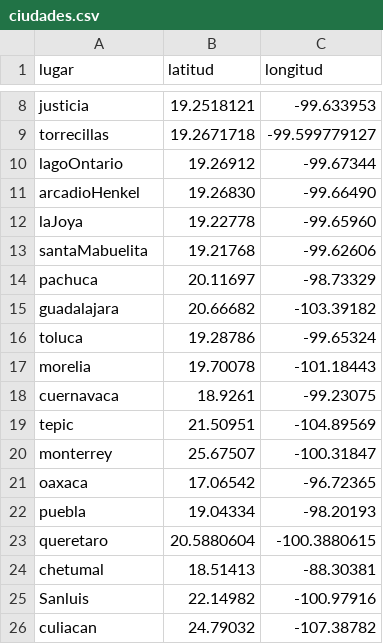
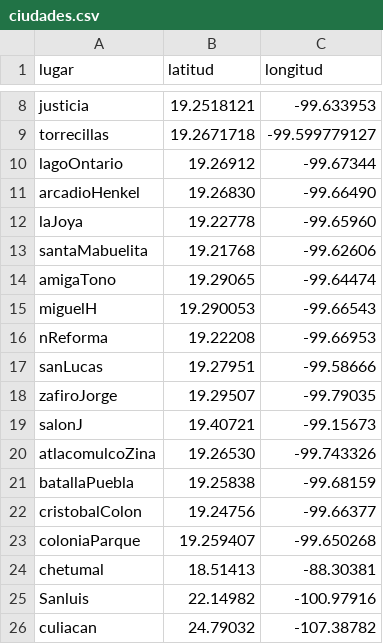
Before and after one commit to Quiroz34/pedidos, a CSV file: ciudades.csv, drawn as a sheet; only a part is shown, gaps mark what is left out.

Commit message:
Update ciudades.csv

```diff
--- a/ciudades.csv
+++ b/ciudades.csv
@@ -13,12 +13,12 @@ laJoya,19.22778,-99.65960
 santaMabuelita,19.21768,-99.62606
-pachuca,20.11697,-98.73329
-guadalajara,20.66682,-103.39182
-toluca,19.28786,-99.65324
-morelia,19.70078,-101.18443
-cuernavaca,18.9261,-99.23075
-tepic,21.50951,-104.89569
-monterrey,25.67507,-100.31847
-oaxaca,17.06542,-96.72365
-puebla,19.04334,-98.20193
-queretaro,20.5880604,-100.3880615
+amigaTono,19.29065,-99.64474
+miguelH,19.290053,-99.66543
+nReforma,19.22208,-99.66953
+sanLucas,19.27951,-99.58666
+zafiroJorge,19.29507,-99.79035
+salonJ,19.40721,-99.15673
+atlacomulcoZina,19.26530,-99.743326
+batallaPuebla,19.25838,-99.68159
+cristobalColon,19.24756,-99.66377
+coloniaParque,19.259407,-99.650268
 chetumal,18.51413,-88.30381
```
